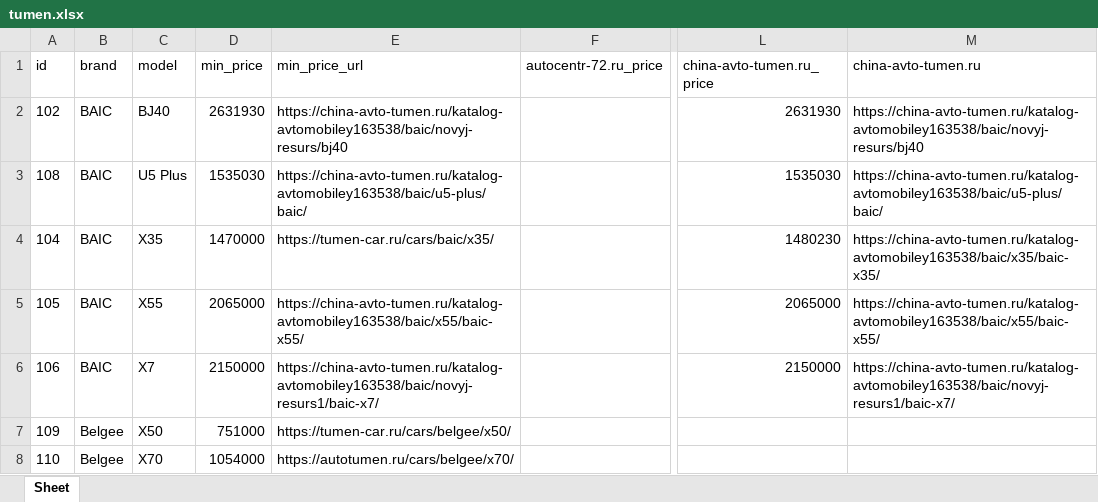
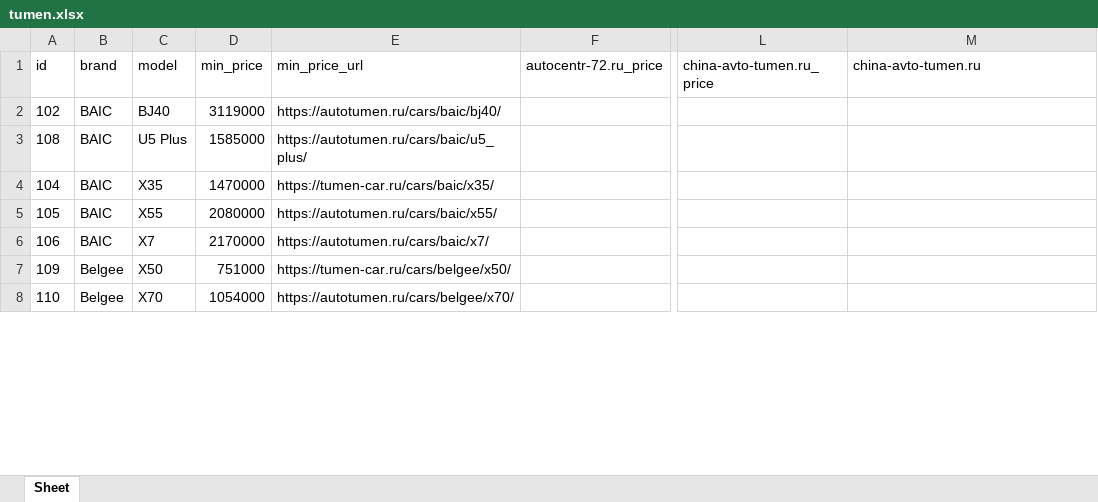
Before and after one commit to AlekseyNushtaev/AutoPars010824, an Excel workbook: xlsx/tumen.xlsx, sheet Sheet, drawn as a sheet; only a part is shown, gaps mark what is left out; values as stored, in another font and other column widths than the file's, no borders; the diff covers the shown part only; the diff names each change by its address in the sheet, - before the commit and + after, or states it on an @@ line.

```diff
--- a/xlsx/tumen.xlsx (sheet Sheet)
+++ b/xlsx/tumen.xlsx (sheet Sheet)
-D2 (min_price): 2631930
+D2 (min_price): 3119000
-E2 (min_price_url): https://china-avto-tumen.ru/katalog-avtomobiley163538/baic/novyj-resurs/bj40
+E2 (min_price_url): https://autotumen.ru/cars/baic/bj40/
-L2 (china-avto-tumen.ru_price): 2631930
+L2 (china-avto-tumen.ru_price): (empty)
-M2 (china-avto-tumen.ru): https://china-avto-tumen.ru/katalog-avtomobiley163538/baic/novyj-resurs/bj40
+M2 (china-avto-tumen.ru): (empty)
-D3 (min_price): 1535030
+D3 (min_price): 1585000
-E3 (min_price_url): https://china-avto-tumen.ru/katalog-avtomobiley163538/baic/u5-plus/baic/
+E3 (min_price_url): https://autotumen.ru/cars/baic/u5_plus/
-L3 (china-avto-tumen.ru_price): 1535030
+L3 (china-avto-tumen.ru_price): (empty)
-M3 (china-avto-tumen.ru): https://china-avto-tumen.ru/katalog-avtomobiley163538/baic/u5-plus/baic/
+M3 (china-avto-tumen.ru): (empty)
-L4 (china-avto-tumen.ru_price): 1480230
+L4 (china-avto-tumen.ru_price): (empty)
-M4 (china-avto-tumen.ru): https://china-avto-tumen.ru/katalog-avtomobiley163538/baic/x35/baic-x35/
+M4 (china-avto-tumen.ru): (empty)
-D5 (min_price): 2065000
+D5 (min_price): 2080000
-E5 (min_price_url): https://china-avto-tumen.ru/katalog-avtomobiley163538/baic/x55/baic-x55/
+E5 (min_price_url): https://autotumen.ru/cars/baic/x55/
-L5 (china-avto-tumen.ru_price): 2065000
+L5 (china-avto-tumen.ru_price): (empty)
-M5 (china-avto-tumen.ru): https://china-avto-tumen.ru/katalog-avtomobiley163538/baic/x55/baic-x55/
+M5 (china-avto-tumen.ru): (empty)
-D6 (min_price): 2150000
+D6 (min_price): 2170000
-E6 (min_price_url): https://china-avto-tumen.ru/katalog-avtomobiley163538/baic/novyj-resurs1/baic-x7/
+E6 (min_price_url): https://autotumen.ru/cars/baic/x7/
-L6 (china-avto-tumen.ru_price): 2150000
+L6 (china-avto-tumen.ru_price): (empty)
-M6 (china-avto-tumen.ru): https://china-avto-tumen.ru/katalog-avtomobiley163538/baic/novyj-resurs1/baic-x7/
+M6 (china-avto-tumen.ru): (empty)
```
Also changed, not shown: 41 removed rows and 259 edited cells elsewhere in this sheet, xlsx/chelyabinsk.xlsx, xlsx/ekaterinburg.xlsx, 34 other files.
